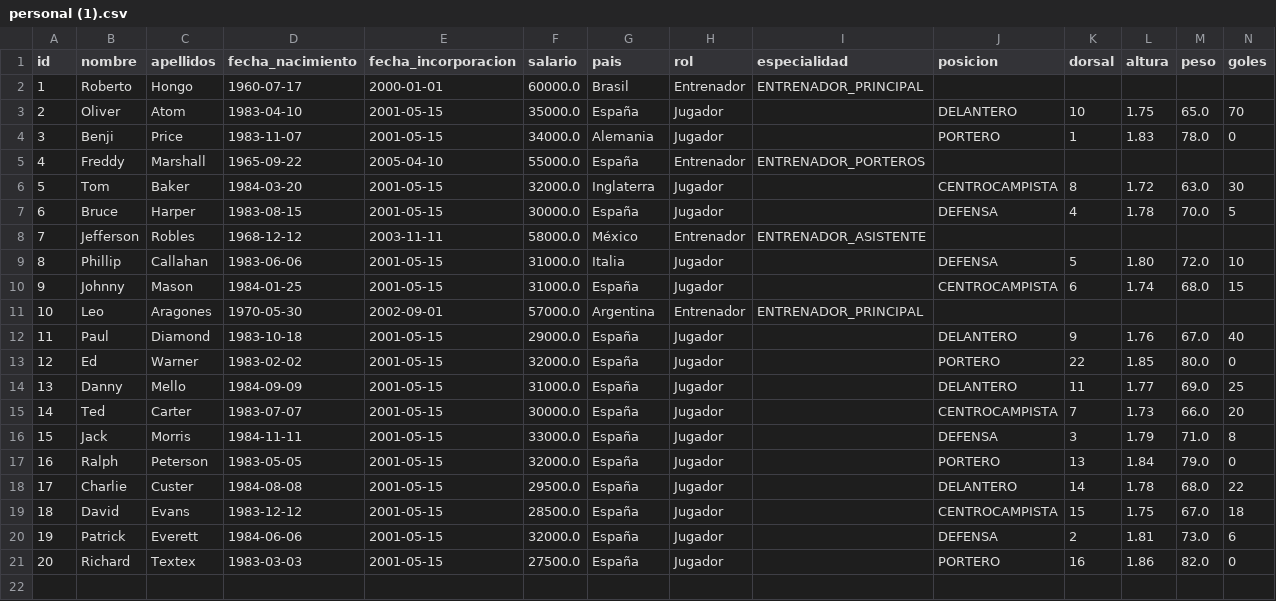
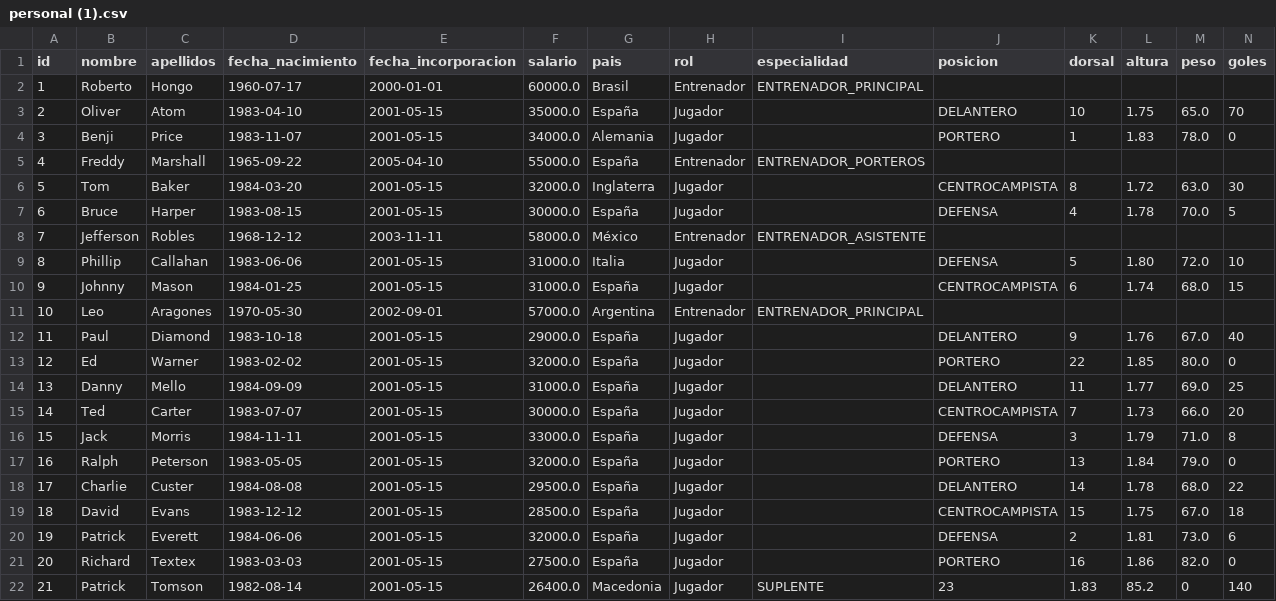
Before and after one commit to FlorianGrig/TrabajoProgramacion, a CSV file: data/personal (1).csv, drawn as a sheet; only a part is shown; rows hold the shown columns only; the diff names each change by its address in the sheet, - before the commit and + after, or states it on an @@ line.

Commit message:
Update personal (1).csv
Añado un suplente

```diff
--- a/data/personal (1).csv
+++ b/data/personal (1).csv
+row 22: 21 | Patrick | Tomson | 1982-08-14 | 2001-05-15 | 26400.0 | Macedonia | Jugador | SUPLENTE | 23 | 1.83 | 85.2 | 0 | 140
```
